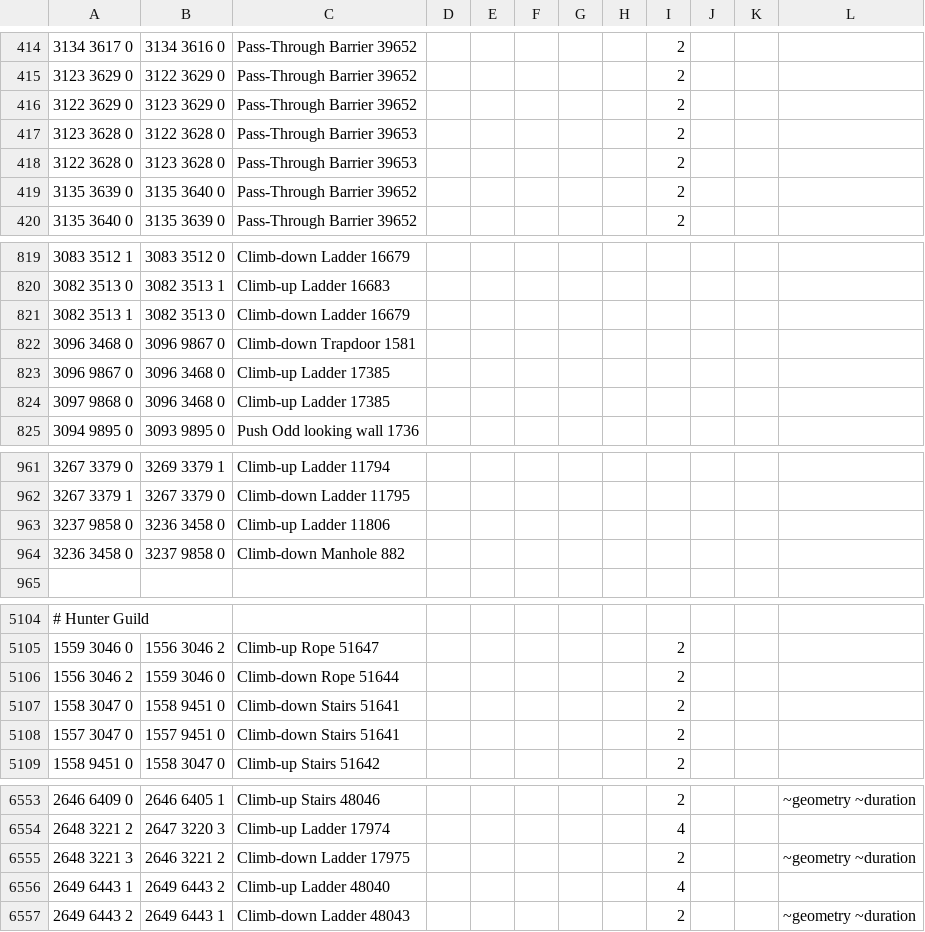
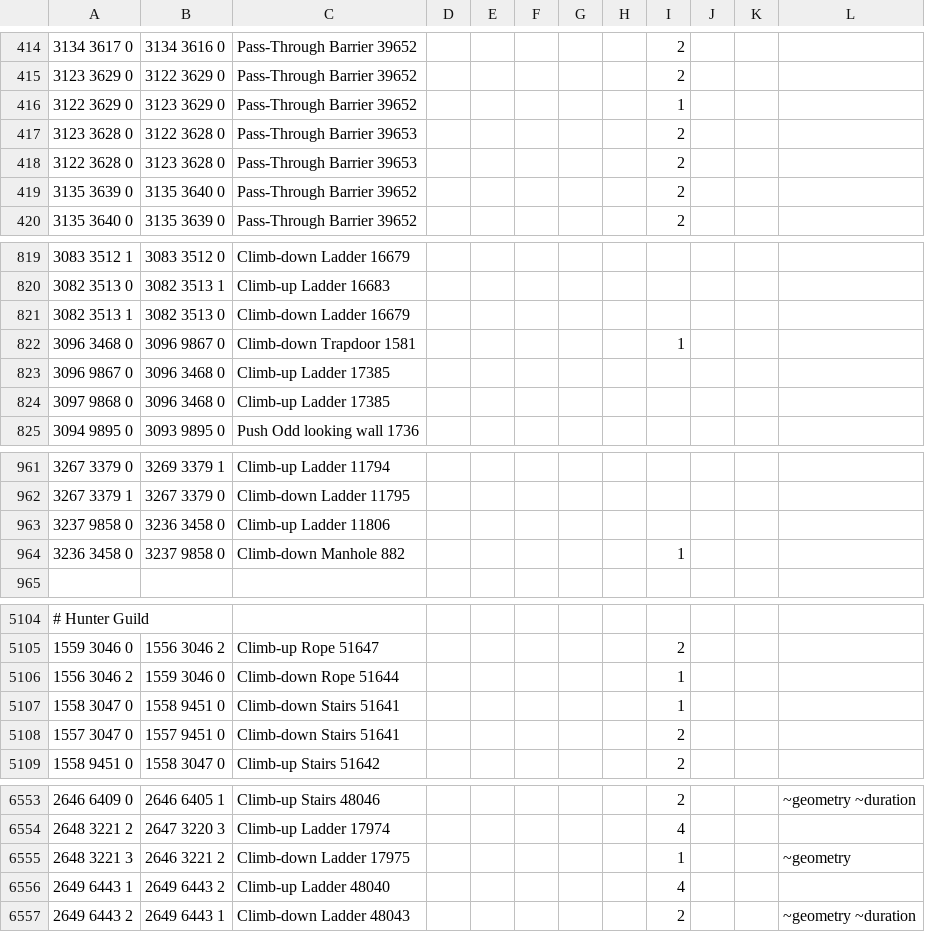
Before and after one commit to PauloAguiar/runelite-gps-plugin, a TSV file: src/main/resources/transports/transports.tsv, drawn as a sheet; only a part is shown, gaps mark what is left out.

Commit message:
Durations: fold 238 field samples (8 rows corrected)
The audit's duration watch measured 19 distinct edges since July 26;
the mode of each disagrees with the data on 8 rows — headline: the
Seers' rooftop final descent is 1 tick, not 3 (204 samples), and the
Catherby-crossing agility rooftop entry is 4, not 5 (6 samples).
Draynor manor stairs, Mount Karuulm lift and stairs, the Varrock
palace and GE trapdoors fill in or correct the rest. Single-sample
disagreements stay held per the fold script's override rule.

```diff
--- a/src/main/resources/transports/transports.tsv
+++ b/src/main/resources/transports/transports.tsv
@@ -415,3 +415,3 @@
 3123 3629 0	3122 3629 0	Pass-Through Barrier 39652						2	
-3122 3629 0	3123 3629 0	Pass-Through Barrier 39652						2	
+3122 3629 0	3123 3629 0	Pass-Through Barrier 39652						1	
 3123 3628 0	3122 3628 0	Pass-Through Barrier 39653						2	
@@ -821,3 +821,3 @@
 3082 3513 1	3082 3513 0	Climb-down Ladder 16679							
-3096 3468 0	3096 9867 0	Climb-down Trapdoor 1581							
+3096 3468 0	3096 9867 0	Climb-down Trapdoor 1581						1	
 3096 9867 0	3096 3468 0	Climb-up Ladder 17385							
@@ -963,3 +963,3 @@
 3237 9858 0	3236 3458 0	Climb-up Ladder 11806							
-3236 3458 0	3237 9858 0	Climb-down Manhole 882							
+3236 3458 0	3237 9858 0	Climb-down Manhole 882						1	
 									
@@ -5105,4 +5105,4 @@
 1559 3046 0	1556 3046 2	Climb-up Rope 51647						2	
-1556 3046 2	1559 3046 0	Climb-down Rope 51644						2	
-1558 3047 0	1558 9451 0	Climb-down Stairs 51641						2	
+1556 3046 2	1559 3046 0	Climb-down Rope 51644						1	
+1558 3047 0	1558 9451 0	Climb-down Stairs 51641						1	
 1557 3047 0	1557 9451 0	Climb-down Stairs 51641						2	
@@ -6554,3 +6554,3 @@
 2648 3221 2	2647 3220 3	Climb-up Ladder 17974						4	
-2648 3221 3	2646 3221 2	Climb-down Ladder 17975						2			~geometry ~duration
+2648 3221 3	2646 3221 2	Climb-down Ladder 17975						1			~geometry
 2649 6443 1	2649 6443 2	Climb-up Ladder 48040						4	
```
Also changed, not shown: src/main/resources/transports/agility_shortcuts.tsv.
